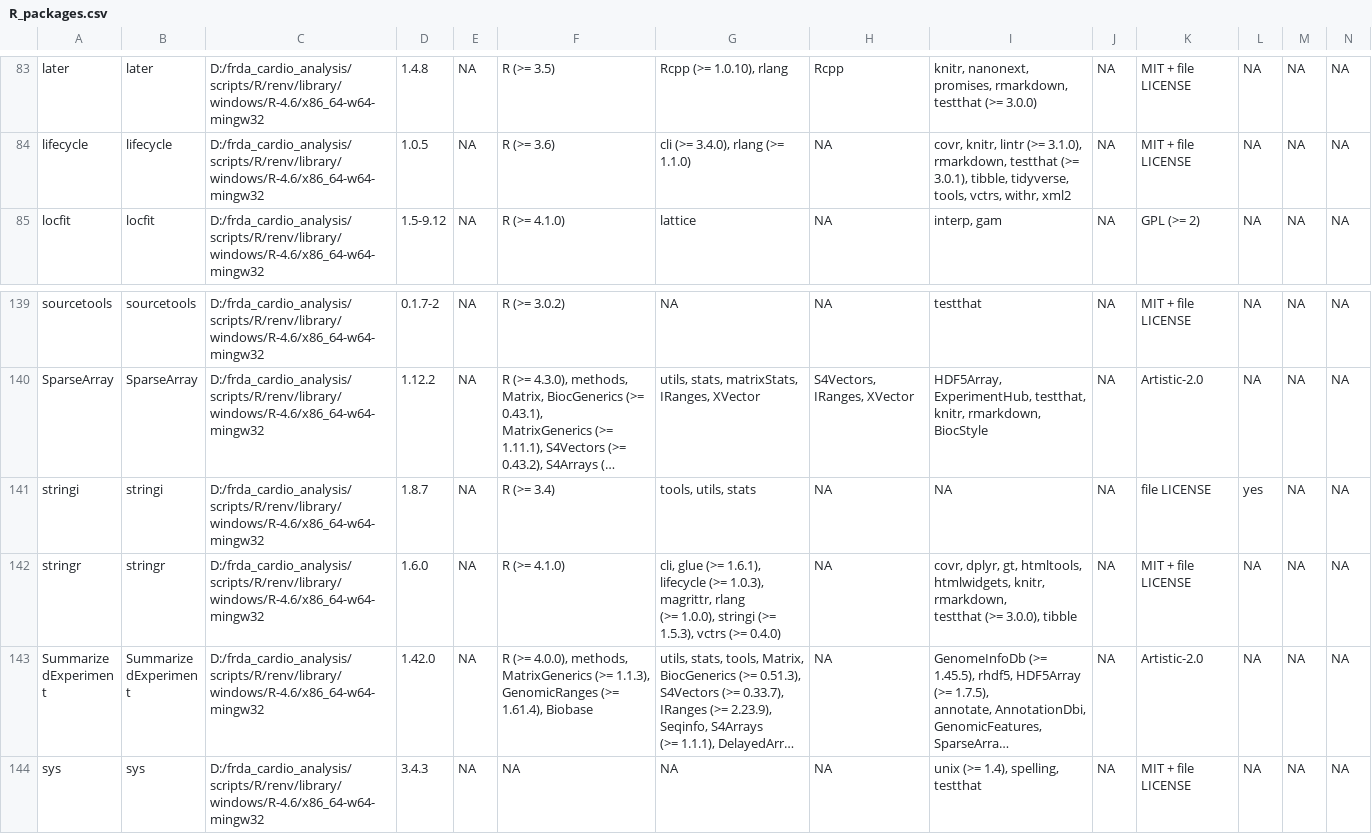
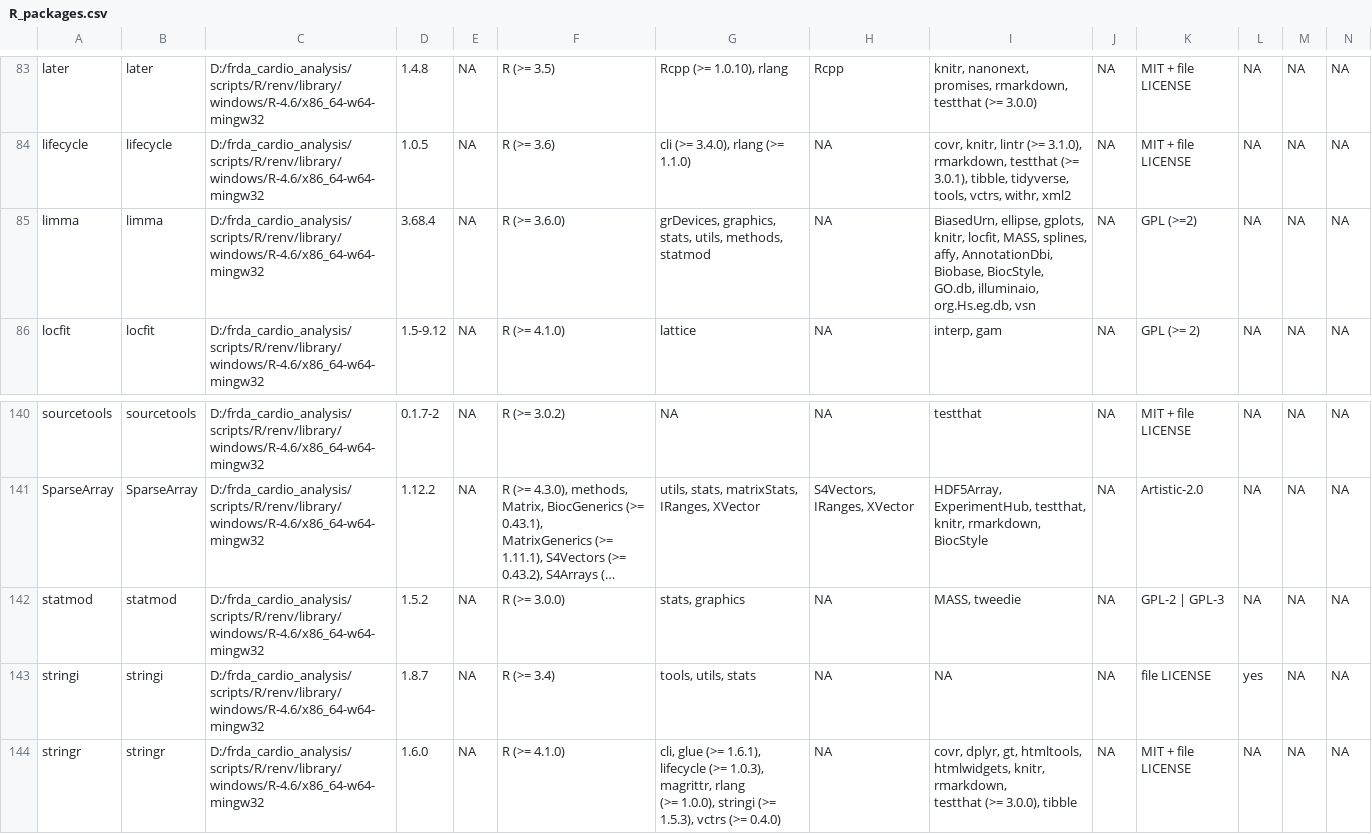
Before and after one commit to AnkitMukherji/FRDA_Cardiomyopathy_Analysis, a CSV file: environment/R_packages.csv, drawn as a sheet; only a part is shown, gaps mark what is left out; the shorter side is filled out with more unchanged rows; long unchanged cells end in …; rows hold the shown columns only; ↵ is a line break in a cell; the diff names each change by its address in the sheet, - before the commit and + after, or states it on an @@ line.

Commit message:
updated_data_processing

```diff
--- a/environment/R_packages.csv
+++ b/environment/R_packages.csv
+row 85: limma | limma | D:/frda_cardio_analysis/scripts/R/renv/library/windows/R-4.6/x86_64-w64-mingw32 | 3.68.4 | NA | R (>= 3.6.0) | grDevices, graphics, stats, utils, methods, statmod | NA | BiasedUrn, ellipse, gplots, knitr, locfit, MASS, splines, ↵ affy, AnnotationDbi, Biobase, BiocStyle, GO.db, illuminaio, ↵ org.Hs.eg.db, vsn | NA | GPL (>=2) | NA | NA | NA
+row 142: statmod | statmod | D:/frda_cardio_analysis/scripts/R/renv/library/windows/R-4.6/x86_64-w64-mingw32 | 1.5.2 | NA | R (>= 3.0.0) | stats, graphics | NA | MASS, tweedie | NA | GPL-2 | GPL-3 | NA | NA | NA
```
Also changed, not shown: 2 other files.
